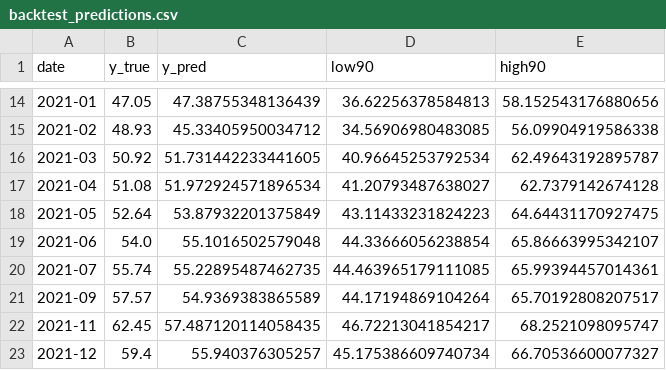
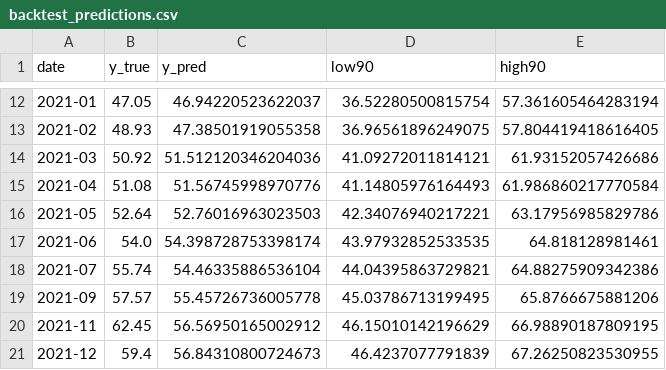
Before and after one commit to sindoussss/ph-economic-pressure-ai, a CSV file: ph_economic_ai/benchmark/artifacts/backtest_predictions.csv, drawn as a sheet; only a part is shown, gaps mark what is left out; the diff covers the shown part only.

```diff
--- a/ph_economic_ai/benchmark/artifacts/backtest_predictions.csv
+++ b/ph_economic_ai/benchmark/artifacts/backtest_predictions.csv
@@ -14,10 +12,10 @@ date,y_true,y_pred,low90,high90
-2021-01,47.05,47.38755348136439,36.62256378584813,58.152543176880656
-2021-02,48.93,45.33405950034712,34.56906980483085,56.09904919586338
-2021-03,50.92,51.731442233441605,40.96645253792534,62.49643192895787
-2021-04,51.08,51.972924571896534,41.20793487638027,62.7379142674128
-2021-05,52.64,53.87932201375849,43.11433231824223,64.64431170927475
-2021-06,54.0,55.1016502579048,44.33666056238854,65.86663995342107
-2021-07,55.74,55.22895487462735,44.463965179111085,65.99394457014361
-2021-09,57.57,54.9369383865589,44.17194869104264,65.70192808207517
-2021-11,62.45,57.487120114058435,46.72213041854217,68.2521098095747
-2021-12,59.4,55.940376305257,45.175386609740734,66.70536600077327
+2021-01,47.05,46.94220523622037,36.52280500815754,57.361605464283194
+2021-02,48.93,47.38501919055358,36.96561896249075,57.804419418616405
+2021-03,50.92,51.512120346204036,41.09272011814121,61.93152057426686
+2021-04,51.08,51.56745998970776,41.14805976164493,61.986860217770584
+2021-05,52.64,52.76016963023503,42.34076940217221,63.17956985829786
+2021-06,54.0,54.398728753398174,43.97932852533535,64.818128981461
+2021-07,55.74,54.46335886536104,44.04395863729821,64.88275909342386
+2021-09,57.57,55.45726736005778,45.03786713199495,65.8766675881206
+2021-11,62.45,56.56950165002912,46.15010142196629,66.98890187809195
+2021-12,59.4,56.84310800724673,46.4237077791839,67.26250823530955
```
Also changed, not shown: 2 removed rows and 125 edited cells elsewhere in this file, 5 other files.
